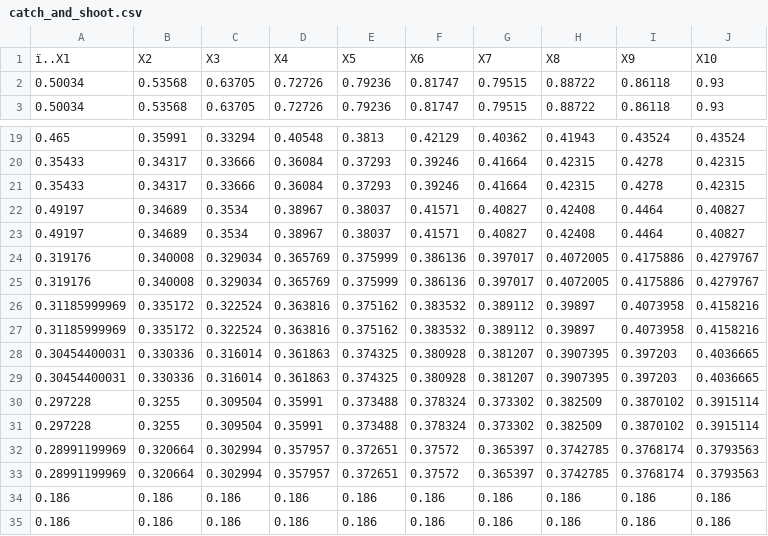
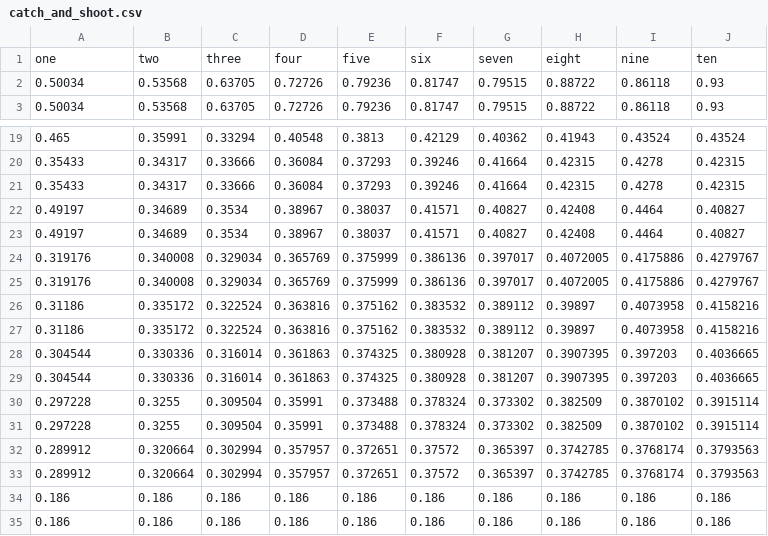
Before and after one commit to paulibrahim/NCAAB, a CSV file: catch_and_shoot.csv, drawn as a sheet; only a part is shown, gaps mark what is left out; removed rows and columns are numbered as before the commit, all else as after; the diff names each change by its address in the sheet, - before the commit and + after, or states it on an @@ line.

```diff
--- a/catch_and_shoot.csv
+++ b/catch_and_shoot.csv
-row 1: ï..X1 | X2 | X3 | X4 | X5 | X6 | X7 | X8 | X9 | X10
+row 1: one | two | three | four | five | six | seven | eight | nine | ten
-A26:A27: 0.31185999969
+A26:A27: 0.31186
-A28:A29: 0.30454400031
+A28:A29: 0.304544
-A32:A33: 0.28991199969
+A32:A33: 0.289912
```
Also changed, not shown: off_dribble.csv.
